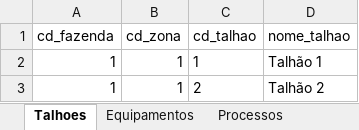
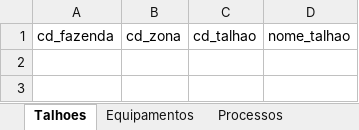
Before and after one commit to antoniomarcosdesa/relatorio-operacional-mapas-metas, an Excel workbook: clientes/grupofrt/MODELO_cliente_talhoes_equipamentos.xlsx, sheet Talhoes, drawn as a sheet; values as stored, in another font and other column widths than the file's, no borders; the diff names each change by its address in the sheet, - before the commit and + after, or states it on an @@ line.

```diff
--- a/clientes/grupofrt/MODELO_cliente_talhoes_equipamentos.xlsx (sheet Talhoes)
+++ b/clientes/grupofrt/MODELO_cliente_talhoes_equipamentos.xlsx (sheet Talhoes)
-row 2: 1 | 1 | 1 | Talhão 1
-row 3: 1 | 1 | 2 | Talhão 2
```
Also changed, not shown: sheet Processos, sheet Equipamentos, clientes/agrobrava/MODELO_cliente_talhoes_equipamentos.xlsx, clientes/agroserra/MODELO_cliente_talhoes_equipamentos.xlsx, 16 other files.
